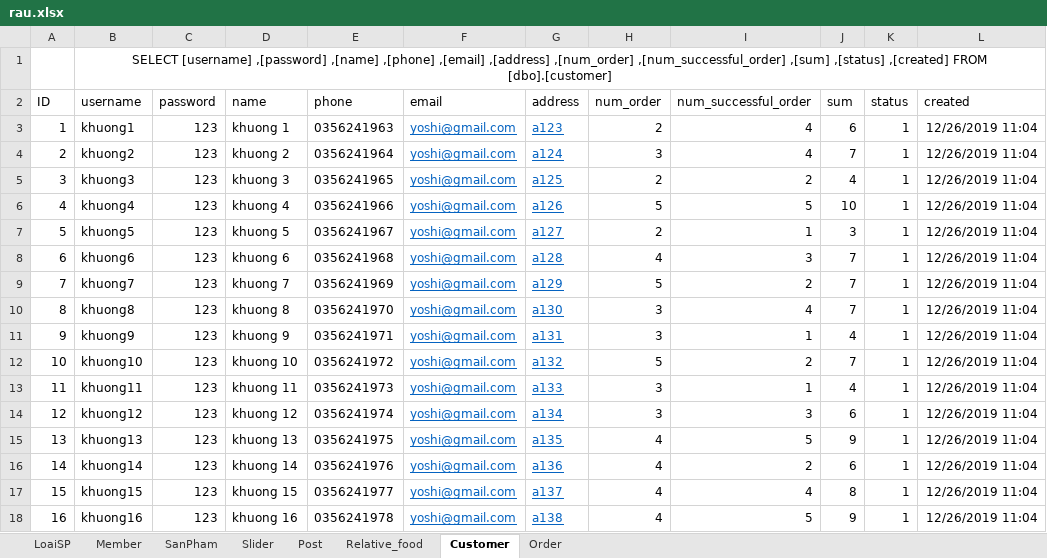
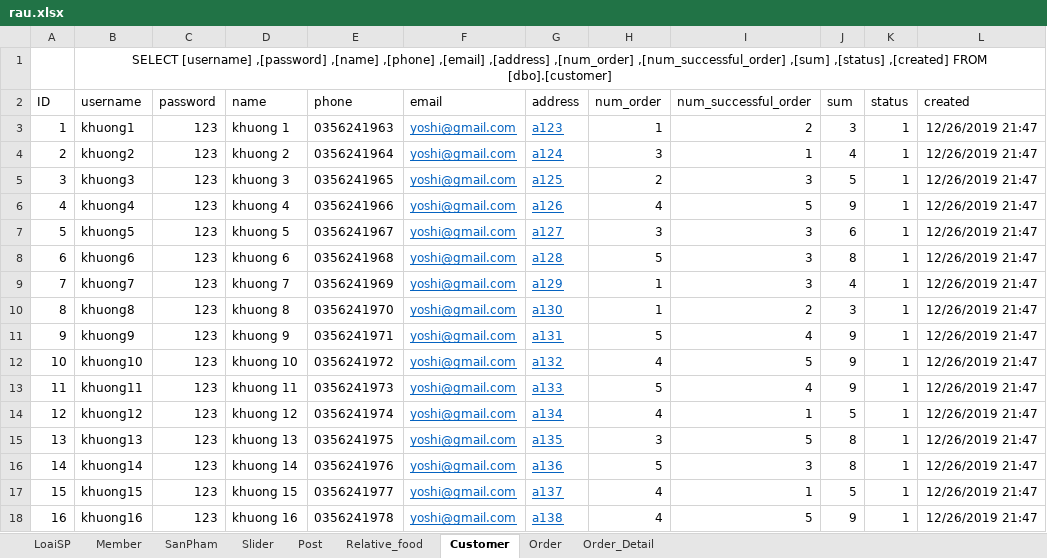
Before and after one commit to khuongsatou/FoodRau, an Excel workbook: rau.xlsx, sheet Customer, drawn as a sheet; values as stored, in another font and other column widths than the file's, no borders; the diff names each change by its address in the sheet, - before the commit and + after, or states it on an @@ line.

```diff
--- a/rau.xlsx (sheet Customer)
+++ b/rau.xlsx (sheet Customer)
+sheet tab: Order_Detail
-H3 (num_order): 2
+H3 (num_order): 1
-I3 (num_successful_order): 4
+I3 (num_successful_order): 2
-J3 (sum): 6
+J3 (sum): 3
-L3:L18 (created): 12/26/2019 11:04
+L3:L18 (created): 12/26/2019 21:47
-I4 (num_successful_order): 4
+I4 (num_successful_order): 1
-J4 (sum): 7
+J4 (sum): 4
-I5 (num_successful_order): 2
+I5 (num_successful_order): 3
-J5 (sum): 4
+J5 (sum): 5
-H6 (num_order): 5
+H6 (num_order): 4
-J6 (sum): 10
+J6 (sum): 9
-H7 (num_order): 2
+H7 (num_order): 3
-I7 (num_successful_order): 1
+I7 (num_successful_order): 3
-J7 (sum): 3
+J7 (sum): 6
-H8 (num_order): 4
+H8 (num_order): 5
-J8 (sum): 7
+J8 (sum): 8
-H9 (num_order): 5
+H9 (num_order): 1
-I9 (num_successful_order): 2
+I9 (num_successful_order): 3
-J9 (sum): 7
+J9 (sum): 4
-H10 (num_order): 3
+H10 (num_order): 1
-I10 (num_successful_order): 4
+I10 (num_successful_order): 2
-J10 (sum): 7
+J10 (sum): 3
-H11 (num_order): 3
+H11 (num_order): 5
-I11 (num_successful_order): 1
+I11 (num_successful_order): 4
-J11 (sum): 4
+J11 (sum): 9
-H12 (num_order): 5
+H12 (num_order): 4
-I12 (num_successful_order): 2
+I12 (num_successful_order): 5
-J12 (sum): 7
+J12 (sum): 9
-H13 (num_order): 3
+H13 (num_order): 5
-I13 (num_successful_order): 1
+I13 (num_successful_order): 4
-J13 (sum): 4
+J13 (sum): 9
-H14 (num_order): 3
+H14 (num_order): 4
-I14 (num_successful_order): 3
+I14 (num_successful_order): 1
-J14 (sum): 6
+J14 (sum): 5
-H15 (num_order): 4
+H15 (num_order): 3
-J15 (sum): 9
+J15 (sum): 8
-H16 (num_order): 4
+H16 (num_order): 5
-I16 (num_successful_order): 2
+I16 (num_successful_order): 3
-J16 (sum): 6
+J16 (sum): 8
-I17 (num_successful_order): 4
+I17 (num_successful_order): 1
-J17 (sum): 8
+J17 (sum): 5
```
Also changed, not shown: sheet SanPham, sheet Post, sheet Order, sheet Relative_food, sheet Slider, 34 other files.
